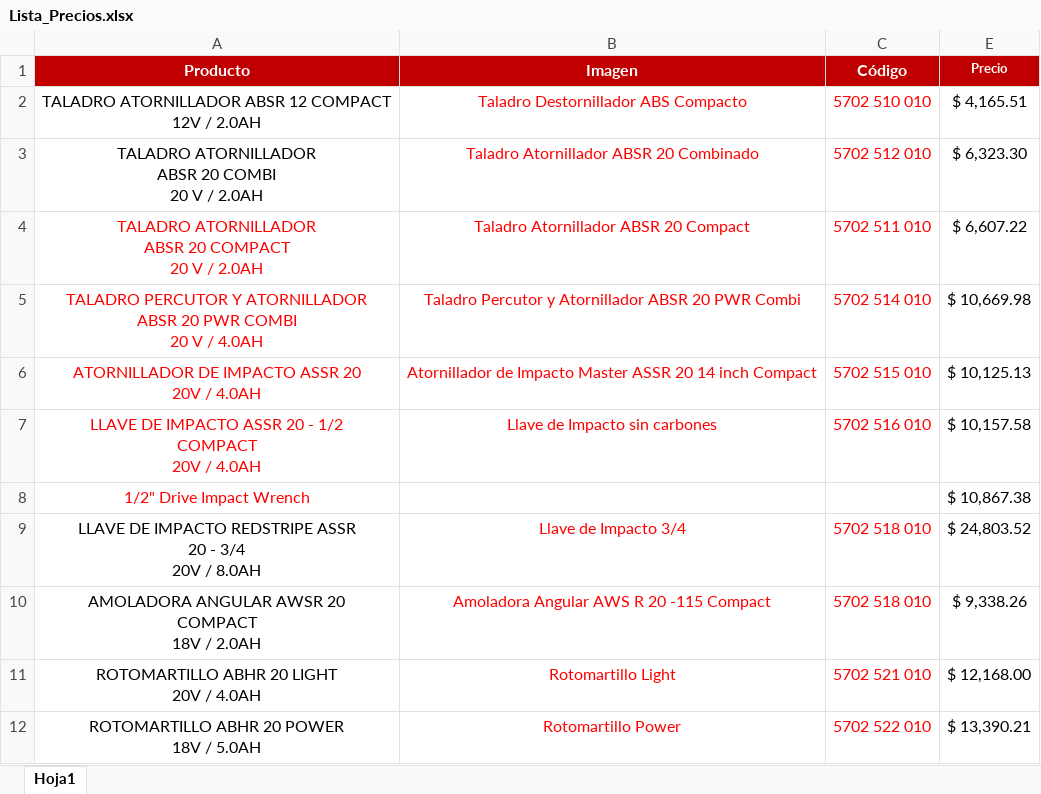
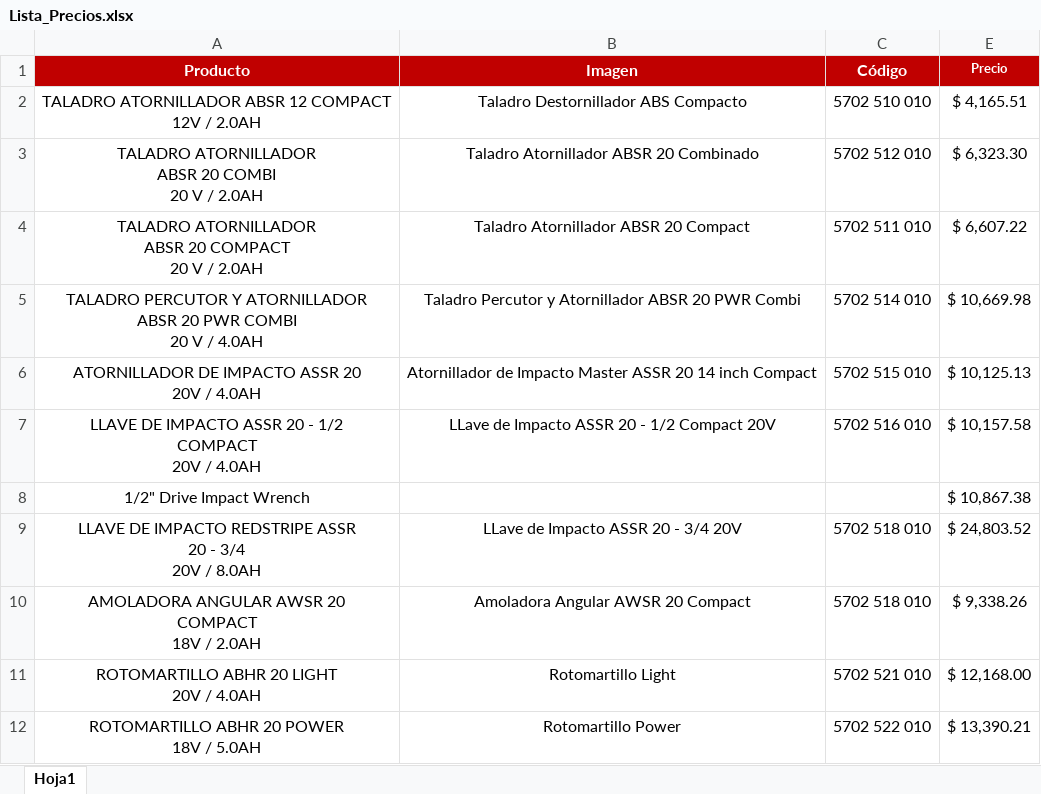
Before and after one commit to marketing-proyects/plan-recambio, an Excel workbook: Lista_Precios.xlsx, sheet Hoja1, drawn as a sheet; values as stored, in another font and other column widths than the file's, no borders; the diff names each change by its address in the sheet, - before the commit and + after, or states it on an @@ line.

Commit message:
Add files via upload

```diff
--- a/Lista_Precios.xlsx (sheet Hoja1)
+++ b/Lista_Precios.xlsx (sheet Hoja1)
-B2:C3 text colour: #FF0000
+B2:C3 text colour: black
-A4:C7 text colour: #FF0000
+A4:C7 text colour: black
-B7 (Imagen): Llave de Impacto sin carbones
+B7 (Imagen): LLave de Impacto ASSR 20 - 1/2 Compact 20V
-A8 text colour: #FF0000
+A8 text colour: black
-B9 (Imagen): Llave de Impacto 3/4
+B9 (Imagen): LLave de Impacto ASSR 20 - 3/4 20V
-B9:C12 text colour: #FF0000
+B9:C12 text colour: black
-B10 (Imagen): Amoladora Angular AWS R 20 -115 Compact
+B10 (Imagen): Amoladora Angular AWSR 20 Compact
```
